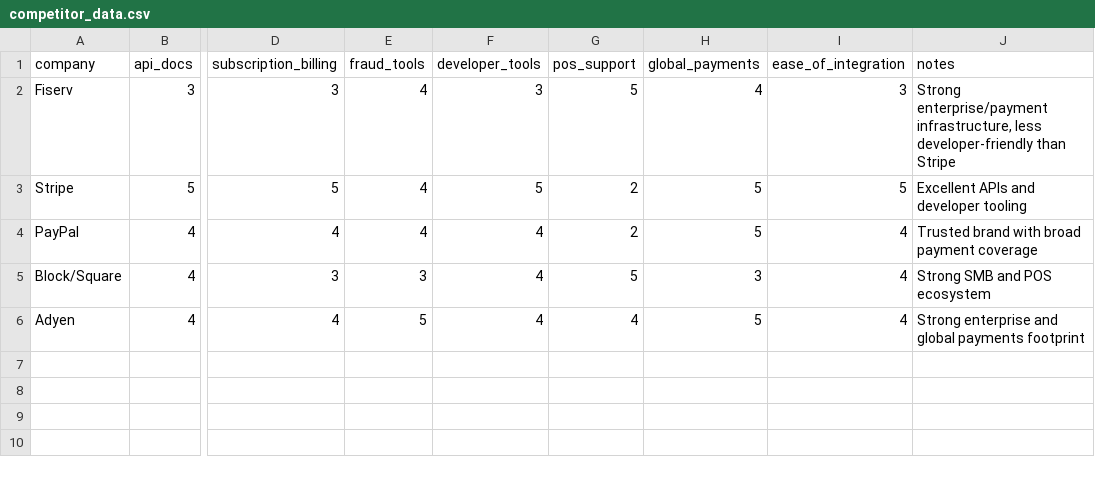
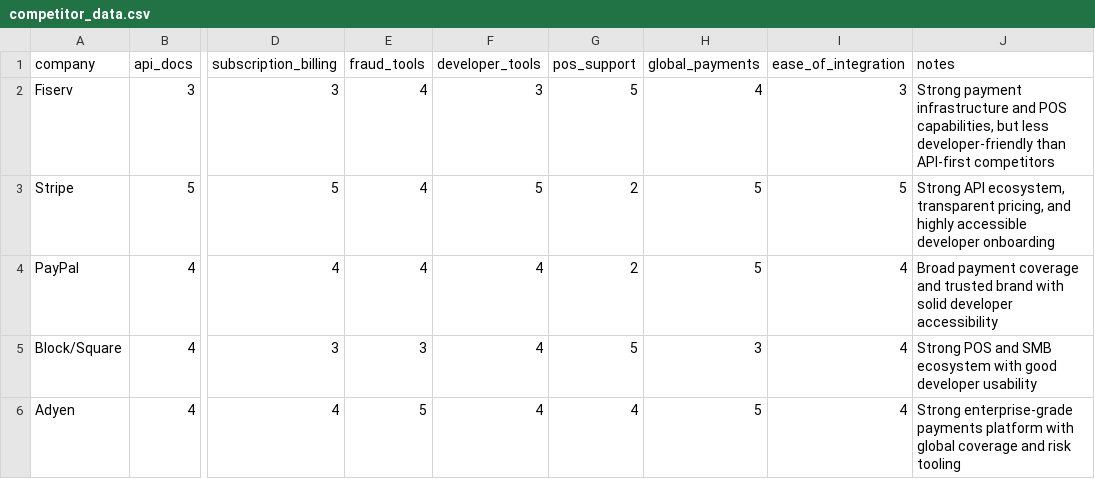
Before and after one commit to ap2639/fiserv-fintech-competitor-analyzer, a CSV file: data/competitor_data.csv, drawn as a sheet; only a part is shown, gaps mark what is left out; the diff names each change by its address in the sheet, - before the commit and + after, or states it on an @@ line.

```diff
--- a/data/competitor_data.csv
+++ b/data/competitor_data.csv
-J2 (notes): Strong enterprise/payment infrastructure, less developer-friendly than Stripe
+J2 (notes): Strong payment infrastructure and POS capabilities, but less developer-friendly than API-first competitors
-J3 (notes): Excellent APIs and developer tooling
+J3 (notes): Strong API ecosystem, transparent pricing, and highly accessible developer onboarding
-J4 (notes): Trusted brand with broad payment coverage
+J4 (notes): Broad payment coverage and trusted brand with solid developer accessibility
-J5 (notes): Strong SMB and POS ecosystem
+J5 (notes): Strong POS and SMB ecosystem with good developer usability
-J6 (notes): Strong enterprise and global payments footprint
+J6 (notes): Strong enterprise-grade payments platform with global coverage and risk tooling
```
Also changed, not shown: 3 other files.
